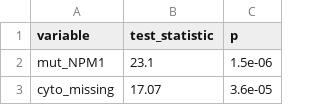
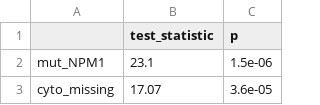
Before and after one commit to bernardfrimpong040-pixel/aml-survival-prediction, a CSV file: results/tables/ph_test.csv, drawn as a sheet; only a part is shown.

```diff
--- a/results/tables/ph_test.csv
+++ b/results/tables/ph_test.csv
@@ -1,2 +1,2 @@
-variable,test_statistic,p
+,test_statistic,p
 mut_NPM1,23.1,1.5e-06
```
Also changed, not shown: results/tables/cindex_by_horizon.csv, results/tables/cox_cv_folds.csv, 31 other files.
